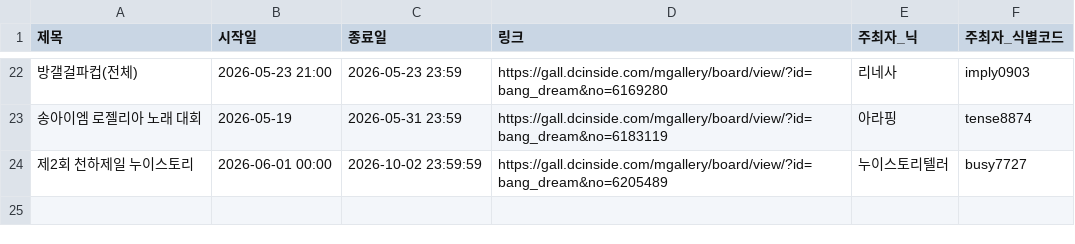
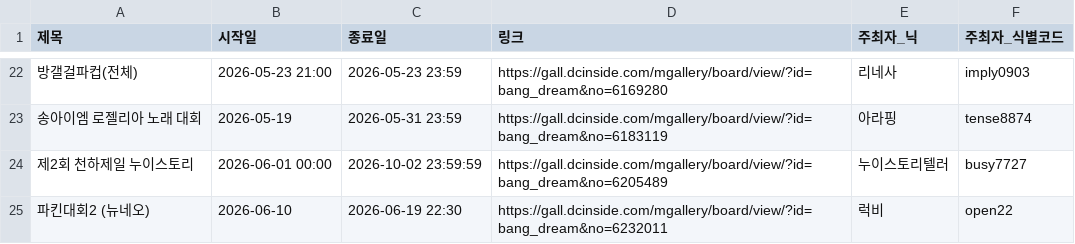
Before and after one commit to bandorigall/bangdream_competition.github.io, a CSV file: events.csv, drawn as a sheet; only a part is shown, gaps mark what is left out; the diff names each change by its address in the sheet, - before the commit and + after, or states it on an @@ line.

```diff
--- a/events.csv
+++ b/events.csv
+row 25: 파킨대회2 (뉴네오) | 2026-06-10 | 2026-06-19 22:30 | https://gall.dcinside.com/mgallery/board/view/?id=bang_dream&no=6232011 | 럭비 | open22
```
Also changed, not shown: 2 other files.
